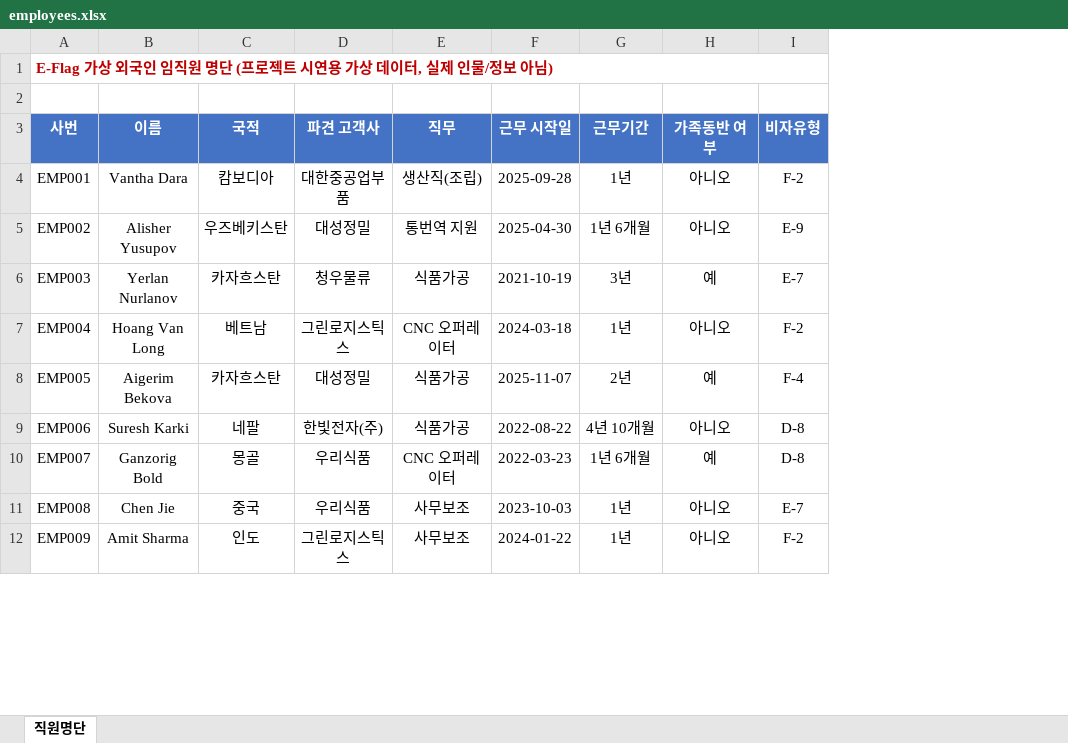
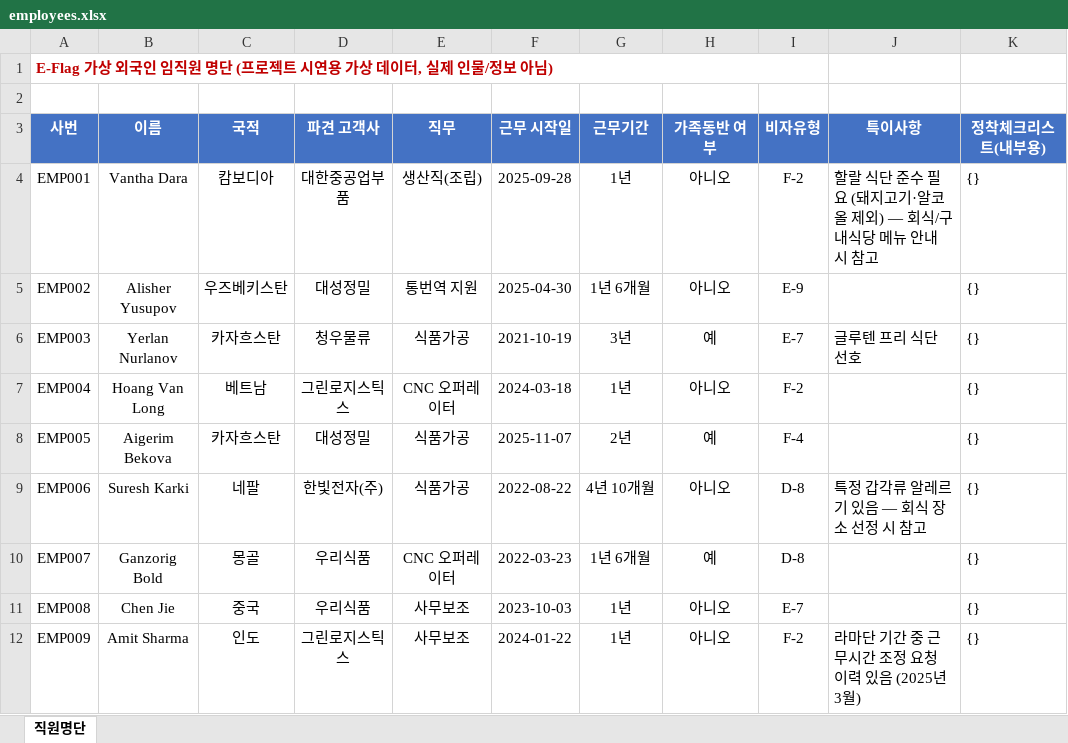
Before and after one commit to nadia0418-web/E-Care, an Excel workbook: data/employees.xlsx, sheet 직원명단, drawn as a sheet; only a part is shown; values as stored, in another font and other column widths than the file's, no borders; the diff names each change by its address in the sheet, - before the commit and + after, or states it on an @@ line.

```diff
--- a/data/employees.xlsx (sheet 직원명단)
+++ b/data/employees.xlsx (sheet 직원명단)
+column J (특이사항), rows 4-12: 할랄 식단 준수 필요 (돼지고기·알코올 제외) — 회식/구내식당 메뉴 안내 시 참고 |  | 글루텐 프리 식단 선호 |  |  | 특정 갑각류 알레르기 있음 — 회식 장소 선정 시 참고 |  |  | 라마단 기간 중 근무시간 조정 요청 이력 있음 (2025년 3월)
+column K (정착체크리스트(내부용)), rows 4-12: all {}
```
Also changed, not shown: 8 other files.
